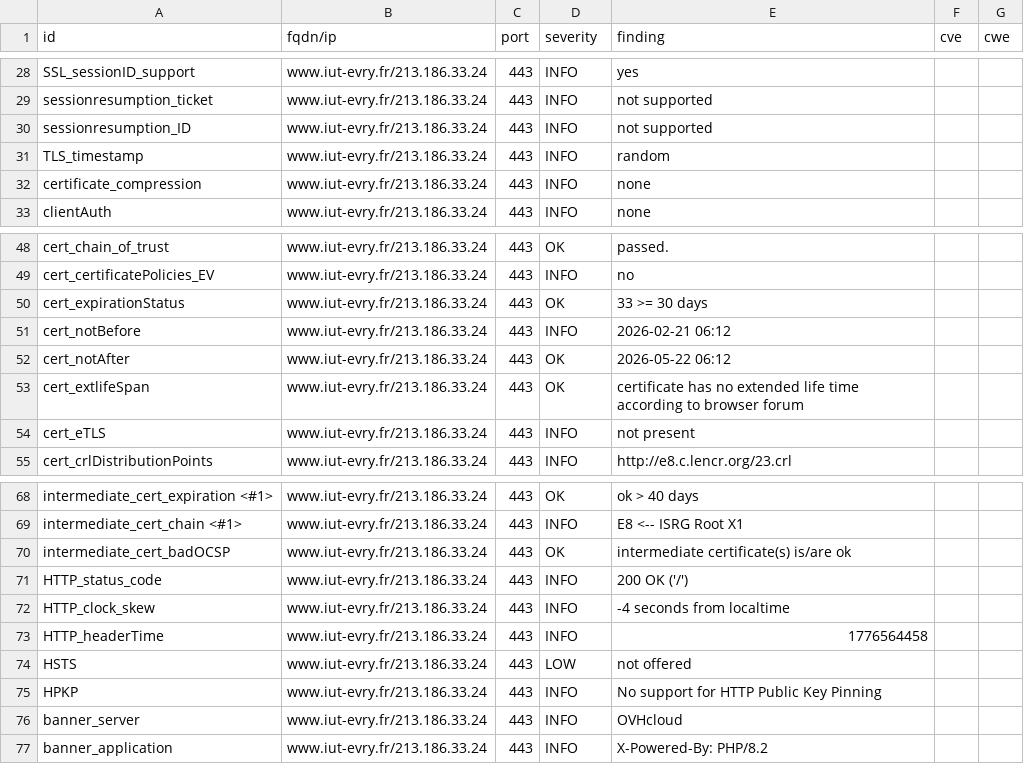
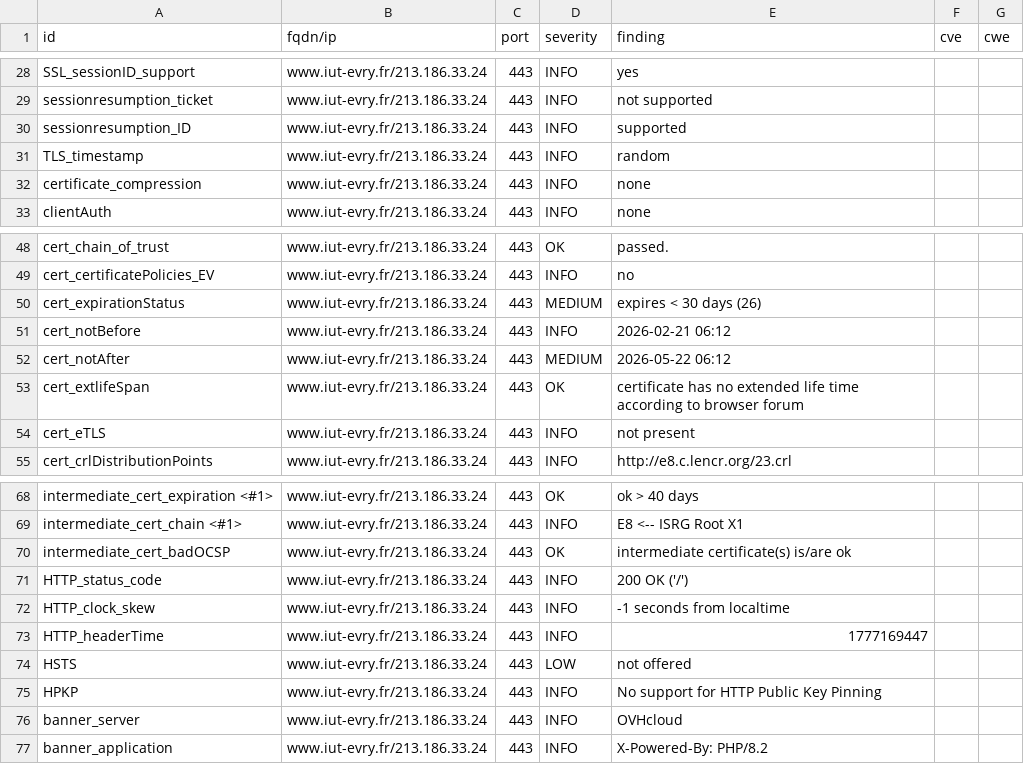
Before and after one commit to atomegr/dashlord, a CSV file: results/aHR0cHM6Ly93d3cuaXV0LWV2cnkuZnIv/testssl.csv, drawn as a sheet; only a part is shown, gaps mark what is left out.

```diff
--- a/results/aHR0cHM6Ly93d3cuaXV0LWV2cnkuZnIv/testssl.csv
+++ b/results/aHR0cHM6Ly93d3cuaXV0LWV2cnkuZnIv/testssl.csv
@@ -29,3 +29,3 @@
 "sessionresumption_ticket","www.iut-evry.fr/213.186.33.24","443","INFO","not supported","",""
-"sessionresumption_ID","www.iut-evry.fr/213.186.33.24","443","INFO","not supported","",""
+"sessionresumption_ID","www.iut-evry.fr/213.186.33.24","443","INFO","supported","",""
 "TLS_timestamp","www.iut-evry.fr/213.186.33.24","443","INFO","random","",""
@@ -49,5 +49,5 @@
 "cert_certificatePolicies_EV","www.iut-evry.fr/213.186.33.24","443","INFO","no","",""
-"cert_expirationStatus","www.iut-evry.fr/213.186.33.24","443","OK","33 >= 30 days","",""
+"cert_expirationStatus","www.iut-evry.fr/213.186.33.24","443","MEDIUM","expires < 30 days (26)","",""
 "cert_notBefore","www.iut-evry.fr/213.186.33.24","443","INFO","2026-02-21 06:12","",""
-"cert_notAfter","www.iut-evry.fr/213.186.33.24","443","OK","2026-05-22 06:12","",""
+"cert_notAfter","www.iut-evry.fr/213.186.33.24","443","MEDIUM","2026-05-22 06:12","",""
 "cert_extlifeSpan","www.iut-evry.fr/213.186.33.24","443","OK","certificate has no extended life time according to browser forum","",""
@@ -71,4 +71,4 @@
 "HTTP_status_code","www.iut-evry.fr/213.186.33.24","443","INFO","200 OK ('/')","",""
-"HTTP_clock_skew","www.iut-evry.fr/213.186.33.24","443","INFO","-4 seconds from localtime","",""
-"HTTP_headerTime","www.iut-evry.fr/213.186.33.24","443","INFO","1776564458","",""
+"HTTP_clock_skew","www.iut-evry.fr/213.186.33.24","443","INFO","-1 seconds from localtime","",""
+"HTTP_headerTime","www.iut-evry.fr/213.186.33.24","443","INFO","1777169447","",""
 "HSTS","www.iut-evry.fr/213.186.33.24","443","LOW","not offered","",""
```
Also changed, not shown: 10 other files.
